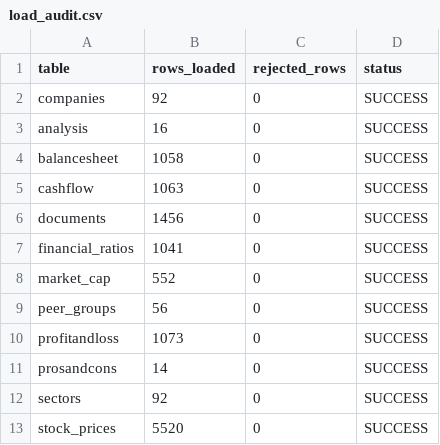
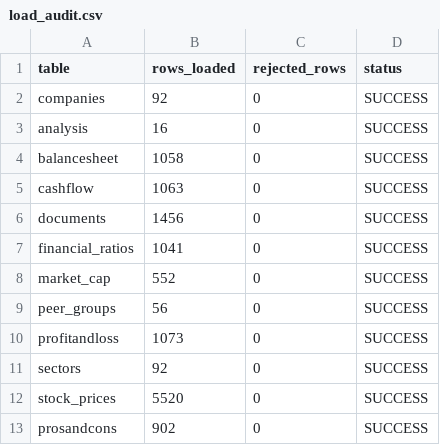
Before and after one commit to varshney-kanishka/Nifty100_Project, a CSV file: output/load_audit.csv, drawn as a sheet.

```diff
--- a/output/load_audit.csv
+++ b/output/load_audit.csv
@@ -10,4 +10,4 @@ peer_groups,56,0,SUCCESS
 profitandloss,1073,0,SUCCESS
-prosandcons,14,0,SUCCESS
 sectors,92,0,SUCCESS
 stock_prices,5520,0,SUCCESS
+prosandcons,902,0,SUCCESS
```
Also changed, not shown: 2 other files.
